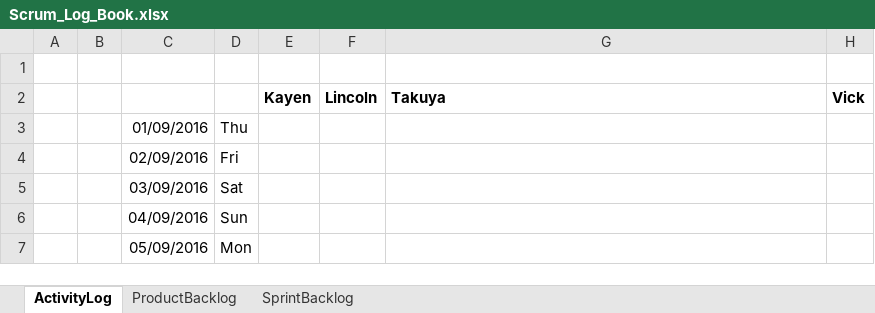
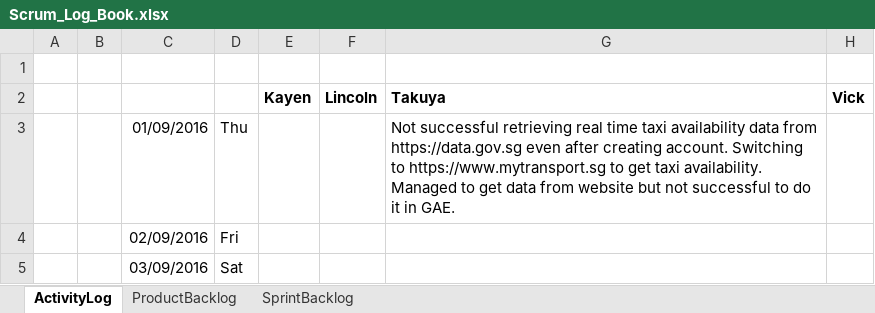
Before and after one commit to tiwagaki/rad_assignment2, an Excel workbook: Scrum_Log_Book.xlsx, sheet ActivityLog, drawn as a sheet; only a part is shown; the shorter side is filled out with more unchanged rows; values as stored, in another font and other column widths than the file's, no borders; charts and pictures not drawn; the diff names each change by its address in the sheet, - before the commit and + after, or states it on an @@ line.

Commit message:
1stSep_Taukya

```diff
--- a/Scrum_Log_Book.xlsx (sheet ActivityLog)
+++ b/Scrum_Log_Book.xlsx (sheet ActivityLog)
-G3 (Takuya): (empty)
+G3 (Takuya): Not successful retrieving real time taxi availability data from https://data.gov.sg even after creating account. Switching to https://www.mytransport.sg to get taxi availability. Managed to get data from website but not successful to do it in GAE.
```
